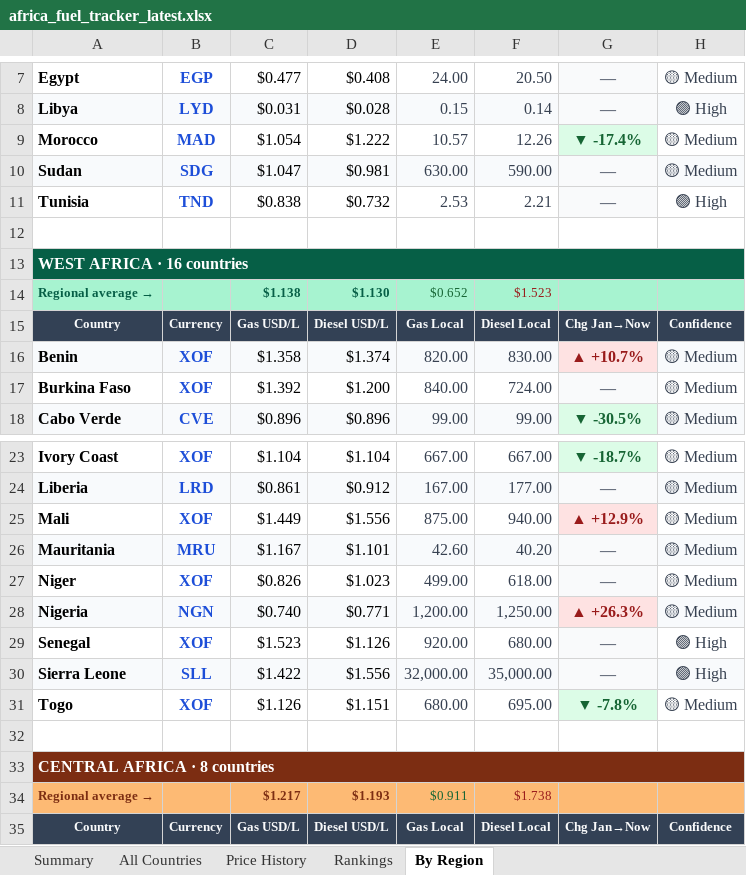
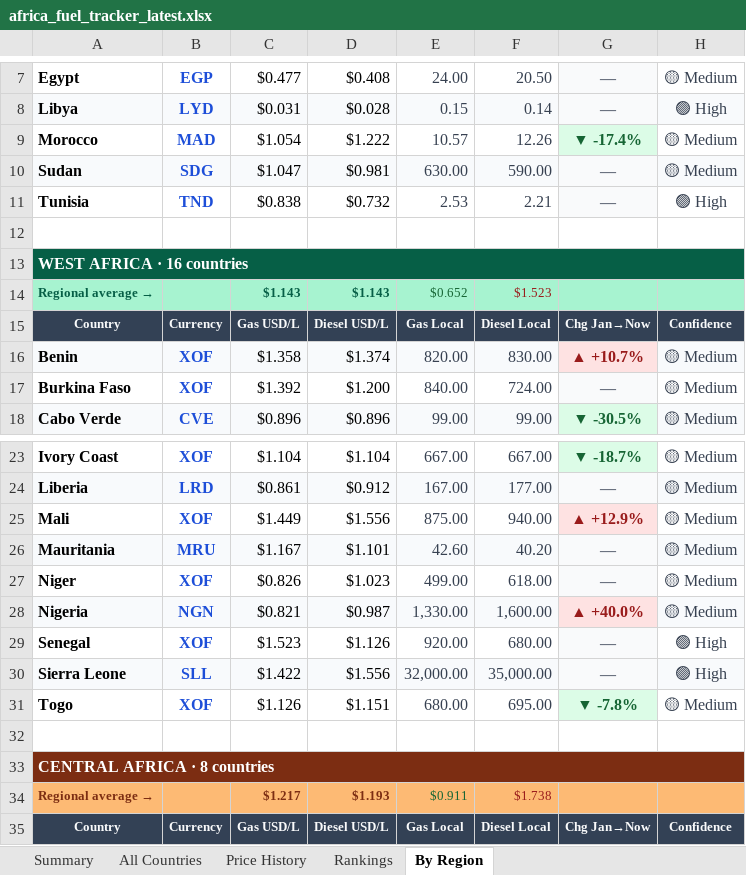
Before and after one commit to Data-Innovation-For-Africa/africa-fuel-tracker, an Excel workbook: africa_fuel_tracker_latest.xlsx, sheet By Region, drawn as a sheet; only a part is shown, gaps mark what is left out; values as stored, in another font and other column widths than the file's, no borders; the diff names each change by its address in the sheet, - before the commit and + after, or states it on an @@ line.

```diff
--- a/africa_fuel_tracker_latest.xlsx (sheet By Region)
+++ b/africa_fuel_tracker_latest.xlsx (sheet By Region)
-C14: $1.138
+C14: $1.143
-D14: $1.130
+D14: $1.143
-C28: $0.740
+C28: $0.821
-D28: $0.771
+D28: $0.987
-E28: 1,200.00
+E28: 1,330.00
-F28: 1,250.00
+F28: 1,600.00
-G28: ▲ +26.3%
+G28: ▲ +40.0%
```
Also changed, not shown: sheet Rankings, sheet All Countries, sheet Summary, sheet Price History, 4 other files.
